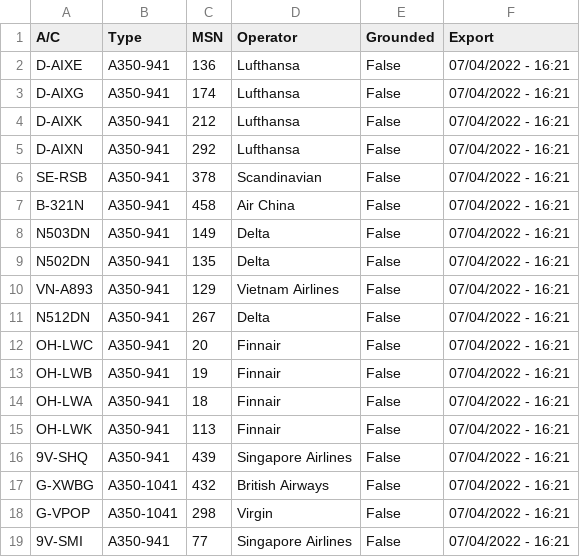
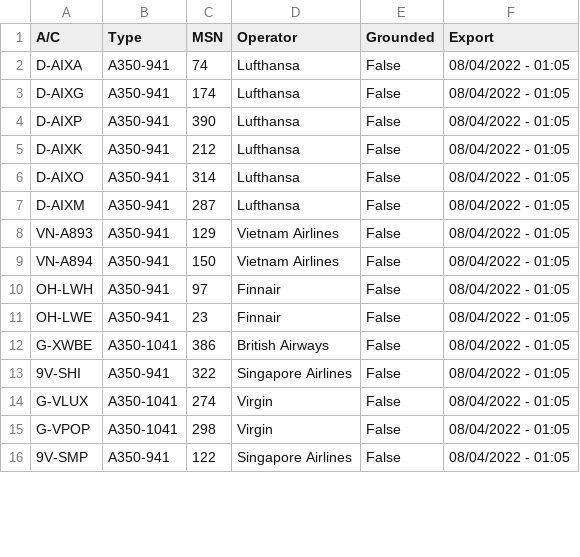
Before and after one commit to clintjb/clintjb.github.v2, a CSV file: _data/flight_data_a350.csv, drawn as a sheet; only a part is shown; the diff covers the shown part only.

```diff
--- a/_data/flight_data_a350.csv
+++ b/_data/flight_data_a350.csv
@@ -1,19 +1,16 @@
 A/C,Type,MSN,Operator,Grounded,Export
-D-AIXE,A350-941,136,Lufthansa,False,07/04/2022 - 16:21
-D-AIXG,A350-941,174,Lufthansa,False,07/04/2022 - 16:21
-D-AIXK,A350-941,212,Lufthansa,False,07/04/2022 - 16:21
-D-AIXN,A350-941,292,Lufthansa,False,07/04/2022 - 16:21
-SE-RSB,A350-941,378,Scandinavian,False,07/04/2022 - 16:21
-B-321N,A350-941,458,Air China,False,07/04/2022 - 16:21
-N503DN,A350-941,149,Delta,False,07/04/2022 - 16:21
-N502DN,A350-941,135,Delta,False,07/04/2022 - 16:21
-VN-A893,A350-941,129,Vietnam Airlines,False,07/04/2022 - 16:21
-N512DN,A350-941,267,Delta,False,07/04/2022 - 16:21
-OH-LWC,A350-941,20,Finnair,False,07/04/2022 - 16:21
-OH-LWB,A350-941,19,Finnair,False,07/04/2022 - 16:21
-OH-LWA,A350-941,18,Finnair,False,07/04/2022 - 16:21
-OH-LWK,A350-941,113,Finnair,False,07/04/2022 - 16:21
-9V-SHQ,A350-941,439,Singapore Airlines,False,07/04/2022 - 16:21
-G-XWBG,A350-1041,432,British Airways,False,07/04/2022 - 16:21
-G-VPOP,A350-1041,298,Virgin,False,07/04/2022 - 16:21
-9V-SMI,A350-941,77,Singapore Airlines,False,07/04/2022 - 16:21
+D-AIXA,A350-941,74,Lufthansa,False,08/04/2022 - 01:05
+D-AIXG,A350-941,174,Lufthansa,False,08/04/2022 - 01:05
+D-AIXP,A350-941,390,Lufthansa,False,08/04/2022 - 01:05
+D-AIXK,A350-941,212,Lufthansa,False,08/04/2022 - 01:05
+D-AIXO,A350-941,314,Lufthansa,False,08/04/2022 - 01:05
+D-AIXM,A350-941,287,Lufthansa,False,08/04/2022 - 01:05
+VN-A893,A350-941,129,Vietnam Airlines,False,08/04/2022 - 01:05
+VN-A894,A350-941,150,Vietnam Airlines,False,08/04/2022 - 01:05
+OH-LWH,A350-941,97,Finnair,False,08/04/2022 - 01:05
+OH-LWE,A350-941,23,Finnair,False,08/04/2022 - 01:05
+G-XWBE,A350-1041,386,British Airways,False,08/04/2022 - 01:05
+9V-SHI,A350-941,322,Singapore Airlines,False,08/04/2022 - 01:05
+G-VLUX,A350-1041,274,Virgin,False,08/04/2022 - 01:05
+G-VPOP,A350-1041,298,Virgin,False,08/04/2022 - 01:05
+9V-SMP,A350-941,122,Singapore Airlines,False,08/04/2022 - 01:05
```
Also changed, not shown: 1 added row, 5 removed rows and 21 edited cells elsewhere in this file, 1 other file.
